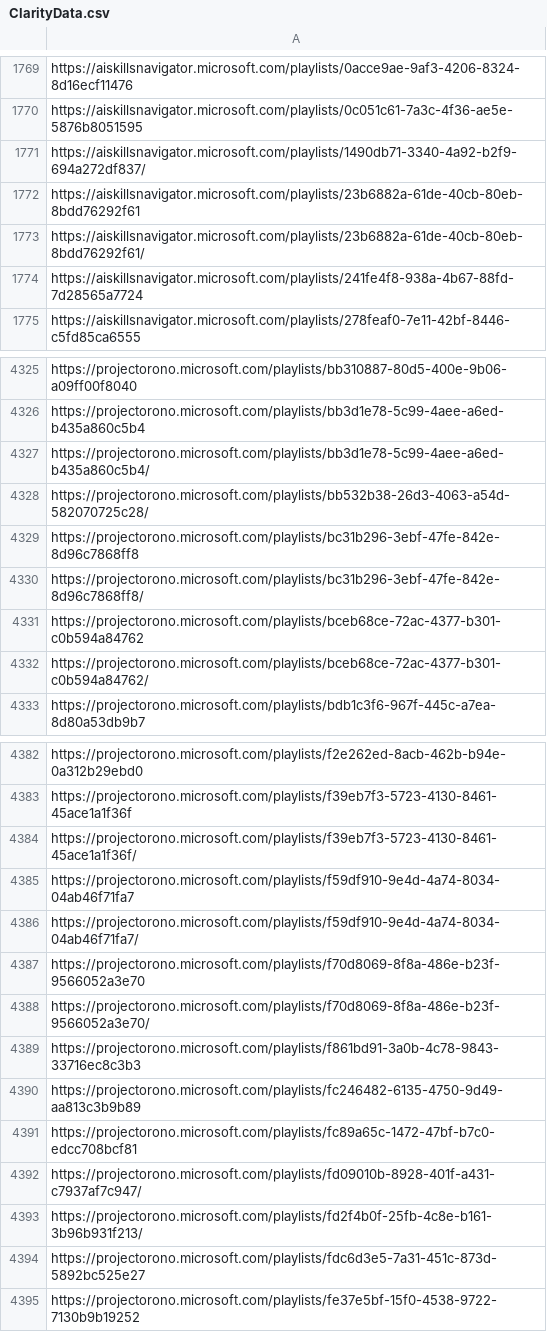
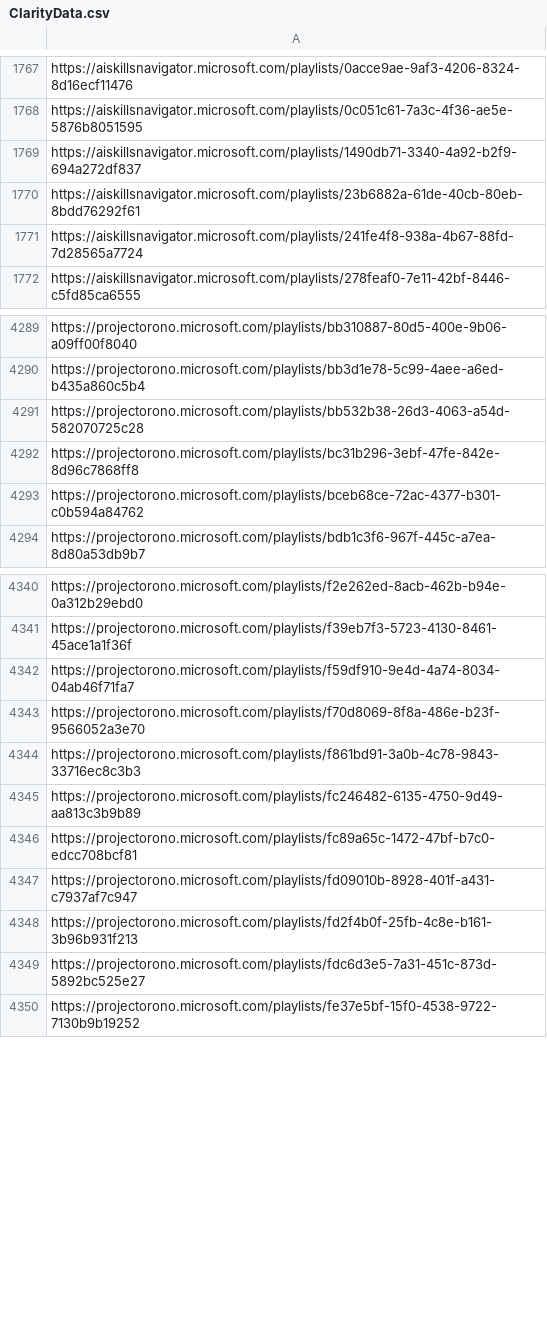
Before and after one commit to VamshiSamineni/GitHubMCPServer_TestRepo, a CSV file: ClarityData.csv, drawn as a sheet; only a part is shown, gaps mark what is left out; the diff covers the shown part only.

```diff
--- a/ClarityData.csv
+++ b/ClarityData.csv
@@ -1770,5 +1768,4 @@ https://aiskillsnavigator.microsoft.com/playlists/0acce9ae-9af3-4206-8324-8d16ec
 https://aiskillsnavigator.microsoft.com/playlists/0c051c61-7a3c-4f36-ae5e-5876b8051595
-https://aiskillsnavigator.microsoft.com/playlists/1490db71-3340-4a92-b2f9-694a272df837/
+https://aiskillsnavigator.microsoft.com/playlists/1490db71-3340-4a92-b2f9-694a272df837
 https://aiskillsnavigator.microsoft.com/playlists/23b6882a-61de-40cb-80eb-8bdd76292f61
-https://aiskillsnavigator.microsoft.com/playlists/23b6882a-61de-40cb-80eb-8bdd76292f61/
 https://aiskillsnavigator.microsoft.com/playlists/241fe4f8-938a-4b67-88fd-7d28565a7724
@@ -4326,8 +4290,5 @@ https://projectorono.microsoft.com/playlists/bb310887-80d5-400e-9b06-a09ff00f804
 https://projectorono.microsoft.com/playlists/bb3d1e78-5c99-4aee-a6ed-b435a860c5b4
-https://projectorono.microsoft.com/playlists/bb3d1e78-5c99-4aee-a6ed-b435a860c5b4/
-https://projectorono.microsoft.com/playlists/bb532b38-26d3-4063-a54d-582070725c28/
+https://projectorono.microsoft.com/playlists/bb532b38-26d3-4063-a54d-582070725c28
 https://projectorono.microsoft.com/playlists/bc31b296-3ebf-47fe-842e-8d96c7868ff8
-https://projectorono.microsoft.com/playlists/bc31b296-3ebf-47fe-842e-8d96c7868ff8/
 https://projectorono.microsoft.com/playlists/bceb68ce-72ac-4377-b301-c0b594a84762
-https://projectorono.microsoft.com/playlists/bceb68ce-72ac-4377-b301-c0b594a84762/
 https://projectorono.microsoft.com/playlists/bdb1c3f6-967f-445c-a7ea-8d80a53db9b7
@@ -4383,7 +4341,4 @@ https://projectorono.microsoft.com/playlists/f2e262ed-8acb-462b-b94e-0a312b29ebd
 https://projectorono.microsoft.com/playlists/f39eb7f3-5723-4130-8461-45ace1a1f36f
-https://projectorono.microsoft.com/playlists/f39eb7f3-5723-4130-8461-45ace1a1f36f/
 https://projectorono.microsoft.com/playlists/f59df910-9e4d-4a74-8034-04ab46f71fa7
-https://projectorono.microsoft.com/playlists/f59df910-9e4d-4a74-8034-04ab46f71fa7/
 https://projectorono.microsoft.com/playlists/f70d8069-8f8a-486e-b23f-9566052a3e70
-https://projectorono.microsoft.com/playlists/f70d8069-8f8a-486e-b23f-9566052a3e70/
 https://projectorono.microsoft.com/playlists/f861bd91-3a0b-4c78-9843-33716ec8c3b3
@@ -4391,4 +4346,4 @@ https://projectorono.microsoft.com/playlists/fc246482-6135-4750-9d49-aa813c3b9b8
 https://projectorono.microsoft.com/playlists/fc89a65c-1472-47bf-b7c0-edcc708bcf81
-https://projectorono.microsoft.com/playlists/fd09010b-8928-401f-a431-c7937af7c947/
-https://projectorono.microsoft.com/playlists/fd2f4b0f-25fb-4c8e-b161-3b96b931f213/
+https://projectorono.microsoft.com/playlists/fd09010b-8928-401f-a431-c7937af7c947
+https://projectorono.microsoft.com/playlists/fd2f4b0f-25fb-4c8e-b161-3b96b931f213
 https://projectorono.microsoft.com/playlists/fdc6d3e5-7a31-451c-873d-5892bc525e27
```
Also changed, not shown: 38 removed rows and 17 edited cells elsewhere in this file, export.csv, 3 other files.
